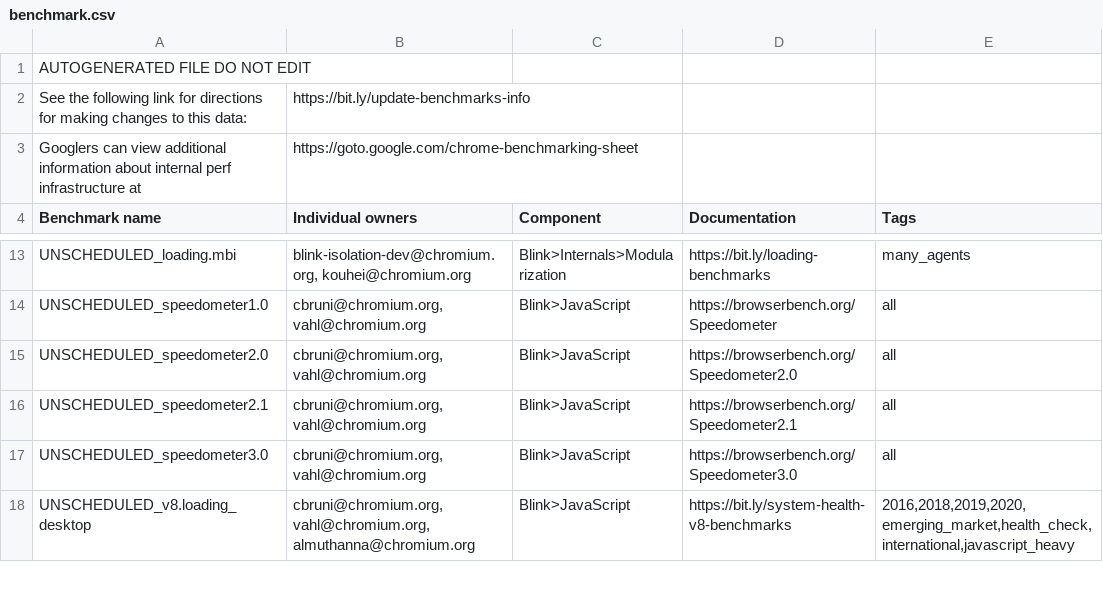
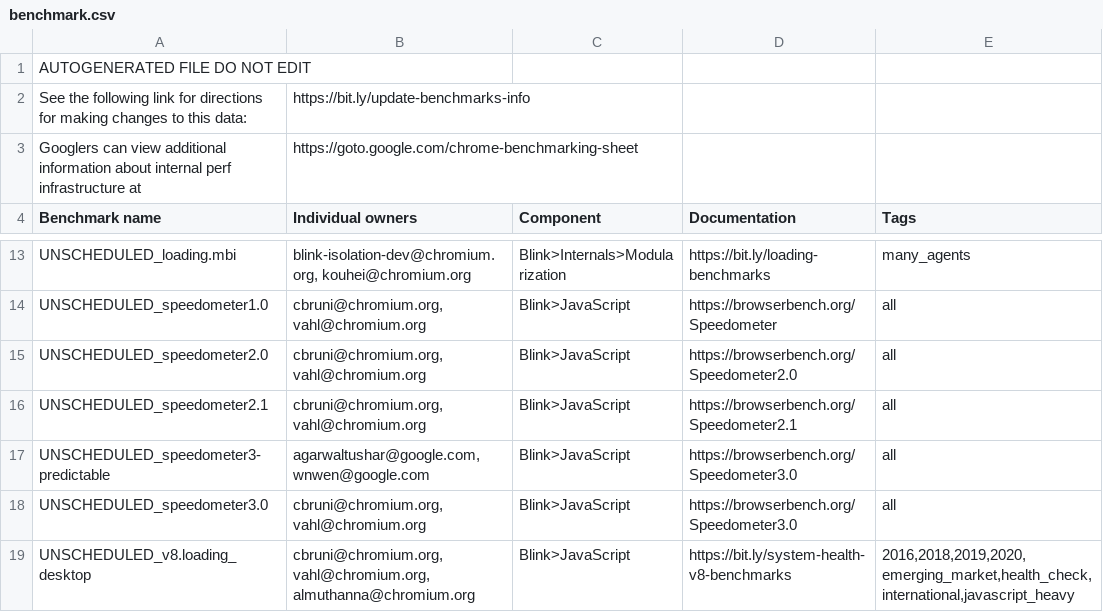
Before and after one commit to chromium-full-mirror/chromium_src_tools_perf, a CSV file: benchmark.csv, drawn as a sheet; only a part is shown, gaps mark what is left out; the diff names each change by its address in the sheet, - before the commit and + after, or states it on an @@ line.

Commit message:
Add a "predictable" version of the Speedometer 3.0 benchmark.
This should (hopefully) help reduce variance in the score,
which is helpful for tracking improvements/regressions on
bots, such as PGO bots.

Bug: b/41495808
Change-Id: Iaf2d1ec7c73b65ec184a4f55584ef189459412fb
Reviewed-on: https://chromium-review.googlesource.com/c/chromium/src/+/5383441
Commit-Queue: Tushar Agarwal <agarwaltushar@google.com>
Reviewed-by: Camillo Bruni <cbruni@chromium.org>
Commit-Queue: Camillo Bruni <cbruni@chromium.org>
Auto-Submit: Tushar Agarwal <agarwaltushar@google.com>
Cr-Commit-Position: refs/heads/main@{#1276333}
NOKEYCHECK=True
GitOrigin-RevId: ed546149534fb0933a6885e0a5aab81eecad6ac8

```diff
--- a/benchmark.csv
+++ b/benchmark.csv
+row 17: UNSCHEDULED_speedometer3-predictable | agarwaltushar@google.com, wnwen@google.com | Blink>JavaScript | https://browserbench.org/Speedometer3.0 | all
```
Also changed, not shown: 1 other file.
